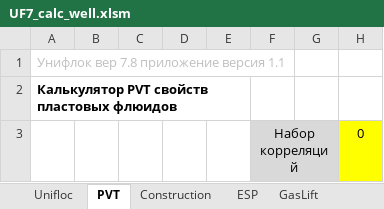
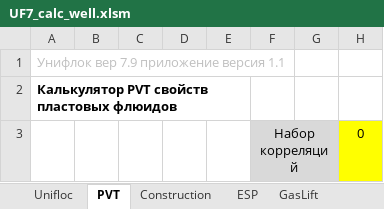
Before and after one commit to unifloc/unifloc_vba, an Excel workbook: apps/UF7_calc_well.xlsm, sheet PVT, drawn as a sheet; only a part is shown; values as stored, in another font and other column widths than the file's, no borders; charts and pictures not drawn; the diff names each change by its address in the sheet, - before the commit and + after, or states it on an @@ line.

```diff
--- a/apps/UF7_calc_well.xlsm (sheet PVT)
+++ b/apps/UF7_calc_well.xlsm (sheet PVT)
-A1: Унифлок вер 7.8 приложение версия 1.1
+A1: Унифлок вер 7.9 приложение версия 1.1
```
Also changed, not shown: sheet Calc ESP, sheet Calc GasLift, sheet Unifloc, sheet GasLift, sheet ESP, sheet Calc Self Flow, 1 more sheet, charts or pictures, 8 other files.
